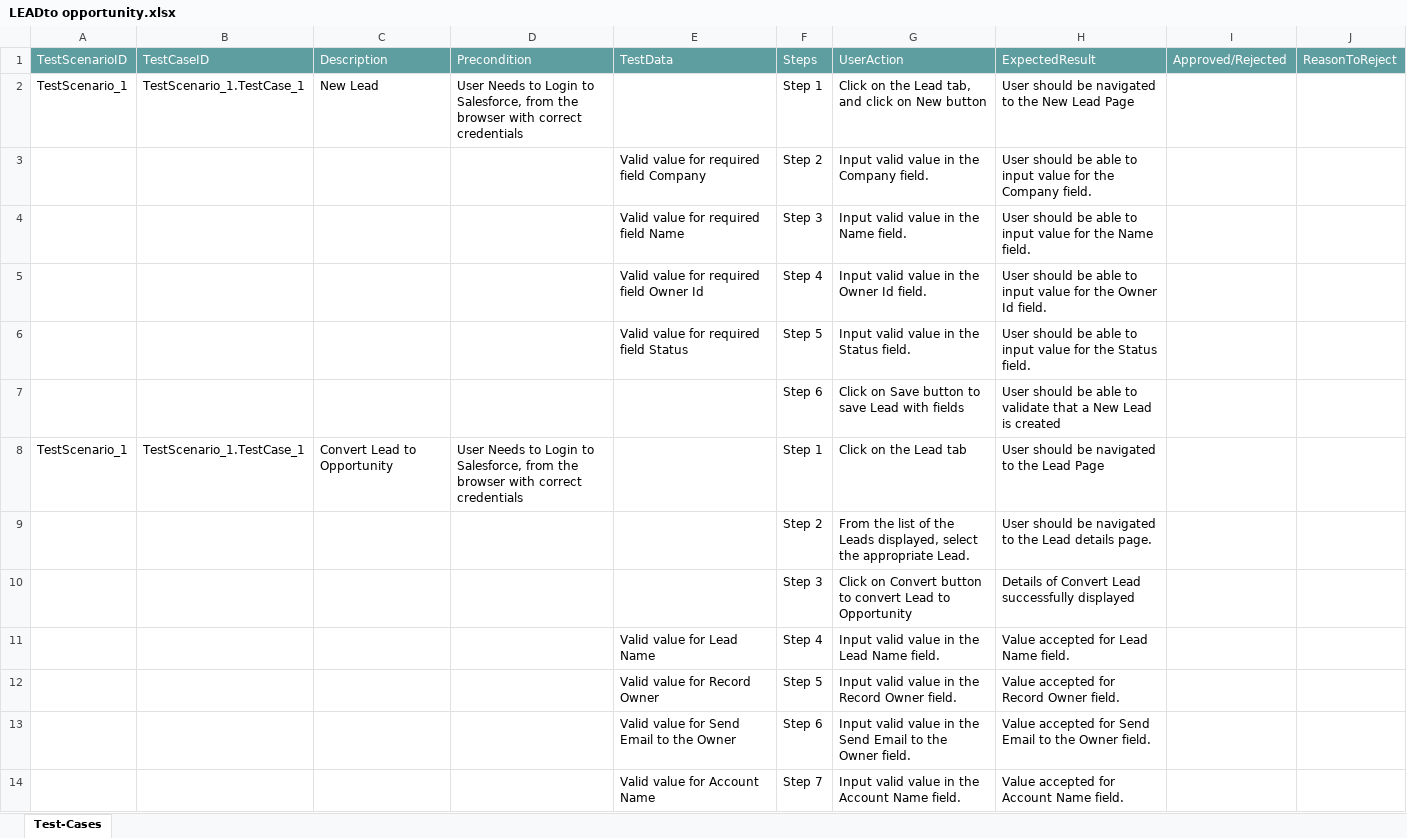
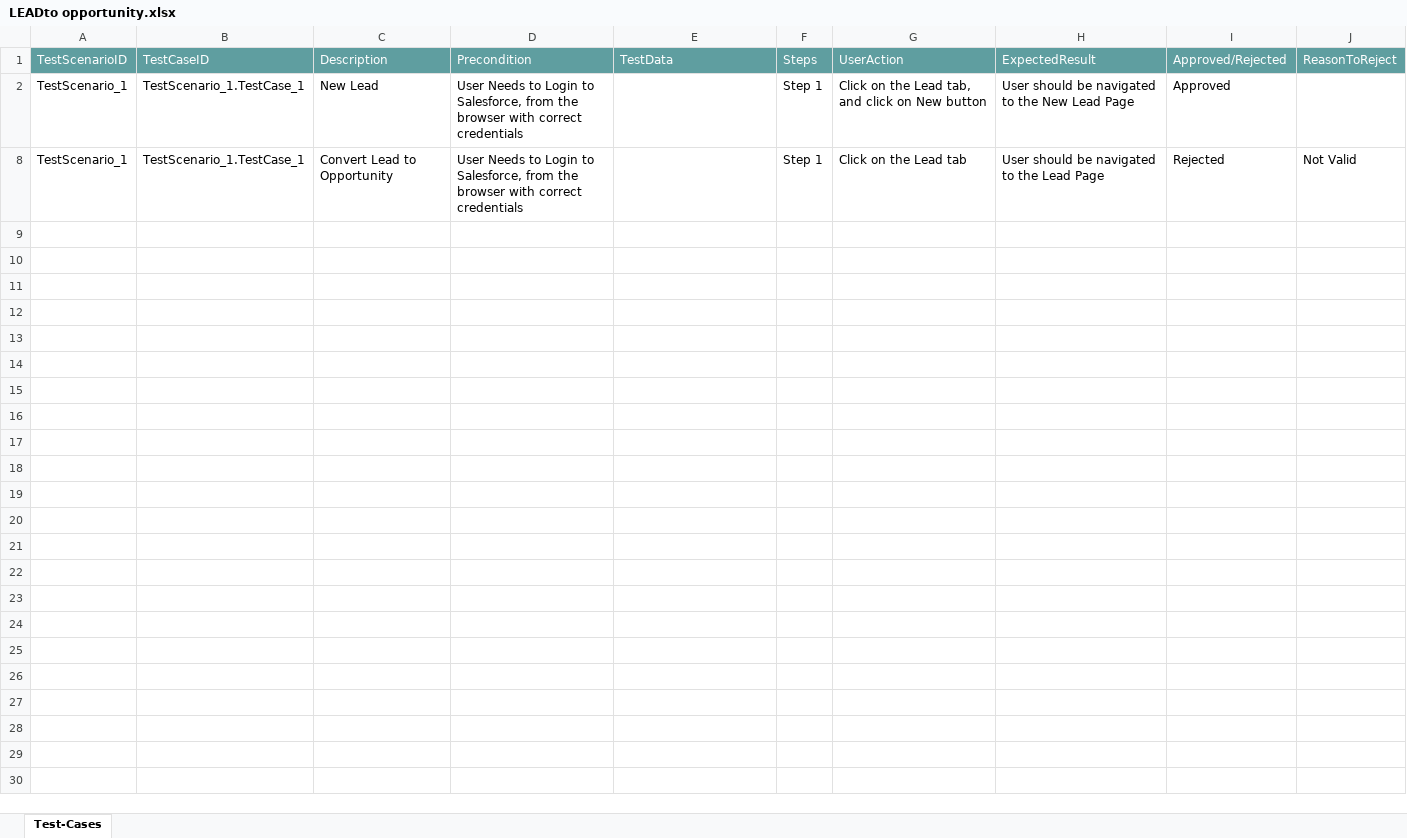
Before and after one commit to ShaikMohamedIrfan/SNAPTEST1, an Excel workbook: LEADto opportunity.xlsx, sheet Test-Cases, drawn as a sheet; only a part is shown; values as stored, in another font and other column widths than the file's, no borders; table styles not drawn; the diff covers the shown part only; the diff names each change by its address in the sheet, - before the commit and + after, or states it on an @@ line.

Commit message:
Add files via upload

```diff
--- a/LEADto opportunity.xlsx (sheet Test-Cases)
+++ b/LEADto opportunity.xlsx (sheet Test-Cases)
-I2: (empty)
+I2: Approved
@@ row 3 hidden:  |  |  |  | Valid value for required field Company | Step 2 | Input valid value in the Company field. | User should be able to input value for the Company field. @@
@@ row 4 hidden:  |  |  |  | Valid value for required field Name | Step 3 | Input valid value in the Name field. | User should be able to input value for the Name field. @@
@@ row 5 hidden:  |  |  |  | Valid value for required field Owner Id | Step 4 | Input valid value in the Owner Id field. | User should be able to input value for the Owner Id field. @@
@@ row 6 hidden:  |  |  |  | Valid value for required field Status | Step 5 | Input valid value in the Status field. | User should be able to input value for the Status field. @@
@@ row 7 hidden:  |  |  |  |  | Step 6 | Click on Save button to save Lead with fields | User should be able to validate that a New Lead is created @@
-I8: (empty)
+I8: Rejected
-J8: (empty)
+J8: Not Valid
@@ row 9 hidden:  |  |  |  |  | Step 2 | From the list of the Leads displayed, select the appropriate Lead. | User should be navigated to the Lead details page. @@
@@ row 10 hidden:  |  |  |  |  | Step 3 | Click on Convert button to convert Lead to Opportunity | Details of Convert Lead successfully displayed @@
@@ row 11 hidden:  |  |  |  | Valid value for Lead Name | Step 4 | Input valid value in the Lead Name field. | Value accepted for Lead Name field. @@
@@ row 12 hidden:  |  |  |  | Valid value for Record Owner | Step 5 | Input valid value in the Record Owner field. | Value accepted for Record Owner field. @@
@@ row 13 hidden:  |  |  |  | Valid value for Send Email to the Owner | Step 6 | Input valid value in the Send Email to the Owner field. | Value accepted for Send Email to the Owner field. @@
@@ row 14 hidden:  |  |  |  | Valid value for Account Name | Step 7 | Input valid value in the Account Name field. | Value accepted for Account Name field. @@
```
Also changed, not shown: 12 hidden or unhidden rows elsewhere in this sheet.
